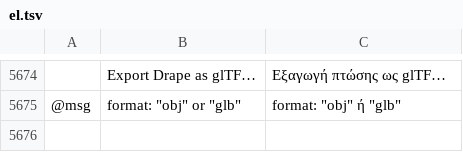
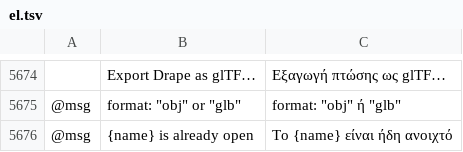
Before and after one commit to SiteSentrix/patternfoundry, a TSV file: crates/ui-egui/src/i18n/el.tsv, drawn as a sheet; only a part is shown, gaps mark what is left out; the diff names each change by its address in the sheet, - before the commit and + after, or states it on an @@ line.

```diff
--- a/crates/ui-egui/src/i18n/el.tsv
+++ b/crates/ui-egui/src/i18n/el.tsv
+row 5676: @msg | {name} is already open | Το {name} είναι ήδη ανοιχτό
```
Also changed, not shown: crates/ui-egui/src/i18n/bg.tsv, crates/ui-egui/src/i18n/ja.tsv, 26 other files.
